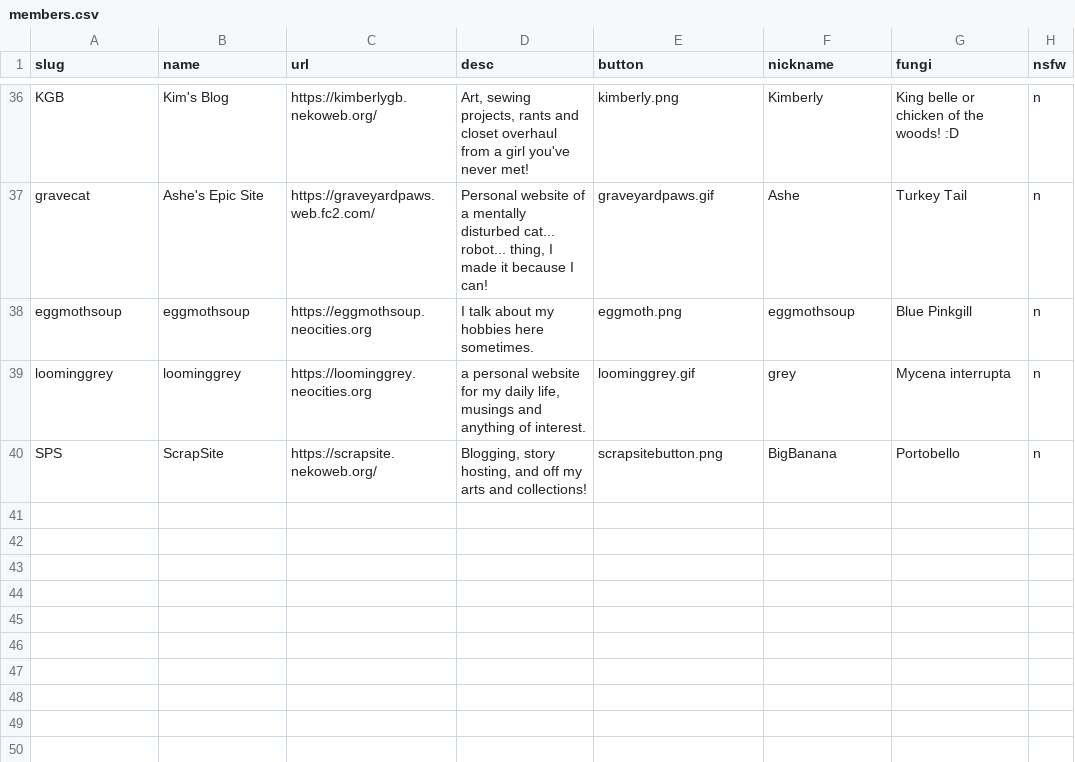
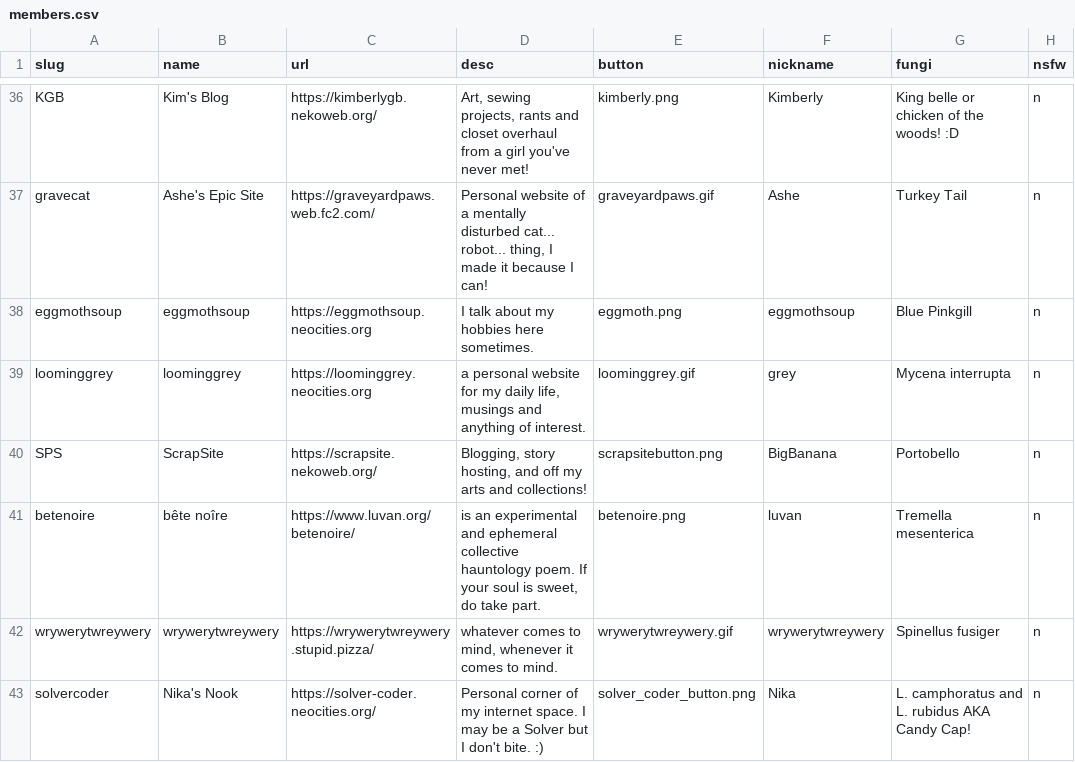
Before and after one commit to RodFireProductions/void.shrooms, a CSV file: _data/members.csv, drawn as a sheet; only a part is shown, gaps mark what is left out; the diff names each change by its address in the sheet, - before the commit and + after, or states it on an @@ line.

Commit message:
three for one special
luvan, wrywerytwreywery, and Nika

```diff
--- a/_data/members.csv
+++ b/_data/members.csv
+row 41: betenoire | bête noîre | https://www.luvan.org/betenoire/ | is an experimental and ephemeral collective hauntology poem. If your soul is sweet, do take part. | betenoire.png | luvan | Tremella mesenterica | n
+row 42: wrywerytwreywery | wrywerytwreywery | https://wrywerytwreywery.stupid.pizza/ | whatever comes to mind, whenever it comes to mind. | wrywerytwreywery.gif | wrywerytwreywery | Spinellus fusiger | n
+row 43: solvercoder | Nika's Nook | https://solver-coder.neocities.org/ | Personal corner of my internet space. I may be a Solver but I don't bite. :) | solver_coder_button.png | Nika | L. camphoratus and L. rubidus AKA Candy Cap! | n
```
Also changed, not shown: 4 other files.
